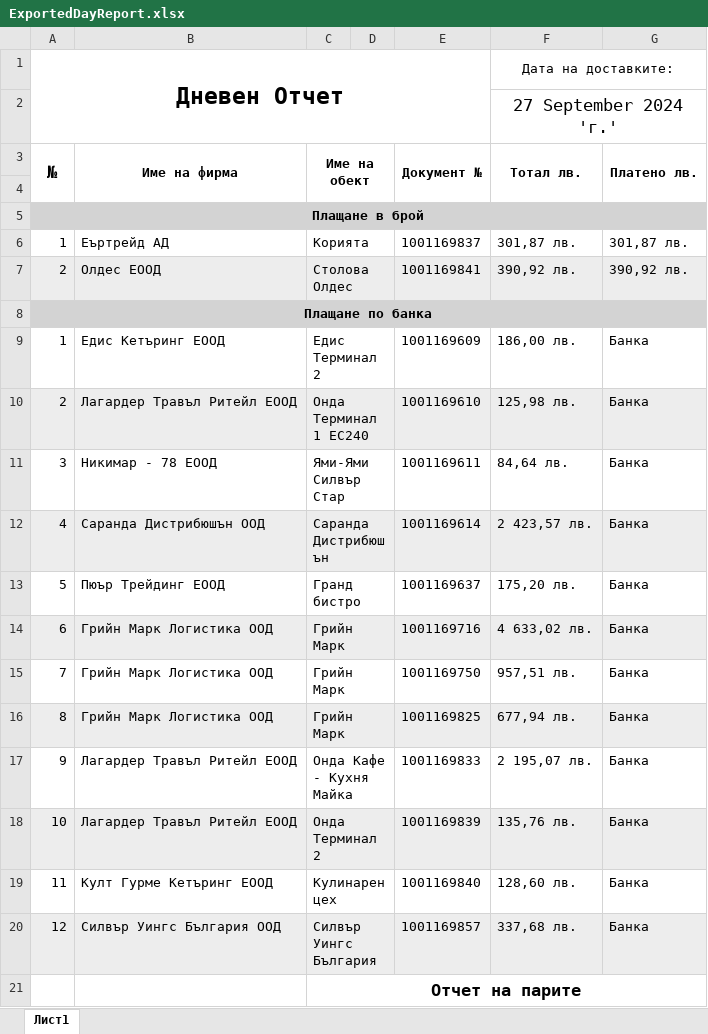
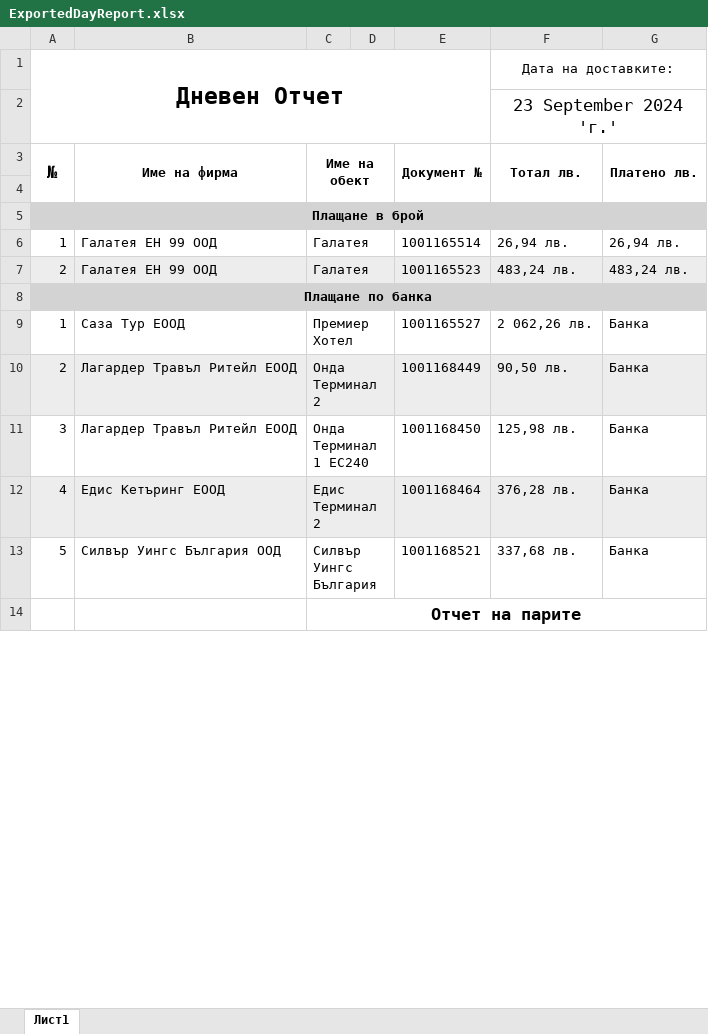
Before and after one commit to Aleksandr-Dobrov/DelitaTrade, an Excel workbook: DayReportsDataBase/ExportFiles/ExportedDayReport.xlsx, sheet Лист1, drawn as a sheet; only a part is shown; values as stored, in another font and other column widths than the file's, no borders; removed rows and columns are numbered as before the commit, all else as after; the diff covers the shown part only; the diff names each change by its address in the sheet, - before the commit and + after, or states it on an @@ line.

```diff
--- a/DayReportsDataBase/ExportFiles/ExportedDayReport.xlsx (sheet Лист1)
+++ b/DayReportsDataBase/ExportFiles/ExportedDayReport.xlsx (sheet Лист1)
-F2 (Тотал лв.): 27 September 2024 'г.'
+F2 (Тотал лв.): 23 September 2024 'г.'
-row 6: 1 | Еъртрейд АД | Корията |  | 1001169837 | 301,87 лв. | 301,87 лв.
+row 6: 1 | Галатея ЕН 99 ООД | Галатея |  | 1001165514 | 26,94 лв. | 26,94 лв.
-B7 (Име на фирма): Олдес ЕООД
+B7 (Име на фирма): Галатея ЕН 99 ООД
-C7 (Име на обект): Столова Олдес
+C7 (Име на обект): Галатея
-E7 (Документ №): 1001169841
+E7 (Документ №): 1001165523
-F7 (Тотал лв.): 390,92 лв.
+F7 (Тотал лв.): 483,24 лв.
-G7 (Платено лв.): 390,92 лв.
+G7 (Платено лв.): 483,24 лв.
-B9 (Име на фирма): Едис Кетъринг ЕООД
+B9 (Име на фирма): Саза Тур ЕООД
-C9 (Име на обект): Едис Терминал 2
+C9 (Име на обект): Премиер Хотел
-E9 (Документ №): 1001169609
+E9 (Документ №): 1001165527
-F9 (Тотал лв.): 186,00 лв.
+F9 (Тотал лв.): 2 062,26 лв.
-C10 (Име на обект): Онда Терминал 1 ЕС240
+C10 (Име на обект): Онда Терминал 2
-E10 (Документ №): 1001169610
+E10 (Документ №): 1001168449
-F10 (Тотал лв.): 125,98 лв.
+F10 (Тотал лв.): 90,50 лв.
-B11 (Име на фирма): Никимар - 78 ЕООД
+B11 (Име на фирма): Лагардер Травъл Ритейл ЕООД
-C11 (Име на обект): Ями-Ями Силвър Стар
+C11 (Име на обект): Онда Терминал 1 ЕС240
-E11 (Документ №): 1001169611
+E11 (Документ №): 1001168450
-F11 (Тотал лв.): 84,64 лв.
+F11 (Тотал лв.): 125,98 лв.
-B12 (Име на фирма): Саранда Дистрибюшън ООД
+B12 (Име на фирма): Едис Кетъринг ЕООД
-C12 (Име на обект): Саранда Дистрибюшън
+C12 (Име на обект): Едис Терминал 2
-E12 (Документ №): 1001169614
+E12 (Документ №): 1001168464
-F12 (Тотал лв.): 2 423,57 лв.
+F12 (Тотал лв.): 376,28 лв.
-row 13: 5 | Пюър Трейдинг ЕООД | Гранд бистро |  | 1001169637 | 175,20 лв. | Банка
-row 14: 6 | Грийн Марк Логистика ООД | Грийн Марк |  | 1001169716 | 4 633,02 лв. | Банка
-row 15: 7 | Грийн Марк Логистика ООД | Грийн Марк |  | 1001169750 | 957,51 лв. | Банка
-row 16: 8 | Грийн Марк Логистика ООД | Грийн Марк |  | 1001169825 | 677,94 лв. | Банка
-row 17: 9 | Лагардер Травъл Ритейл ЕООД | Онда Кафе - Кухня Майка |  | 1001169833 | 2 195,07 лв. | Банка
-row 18: 10 | Лагардер Травъл Ритейл ЕООД | Онда Терминал 2 |  | 1001169839 | 135,76 лв. | Банка
-row 19: 11 | Култ Гурме Кетъринг ЕООД | Кулинарен цех |  | 1001169840 | 128,60 лв. | Банка
-A13 (№): 12
+A13 (№): 5
-A13:G13 fill: #EDEDED
+A13:G13 fill: none
-E13 (Документ №): 1001169857
+E13 (Документ №): 1001168521
```
Also changed, not shown: 2 removed rows, 11 edited cells and cell formats elsewhere in this sheet, 2 other files.
